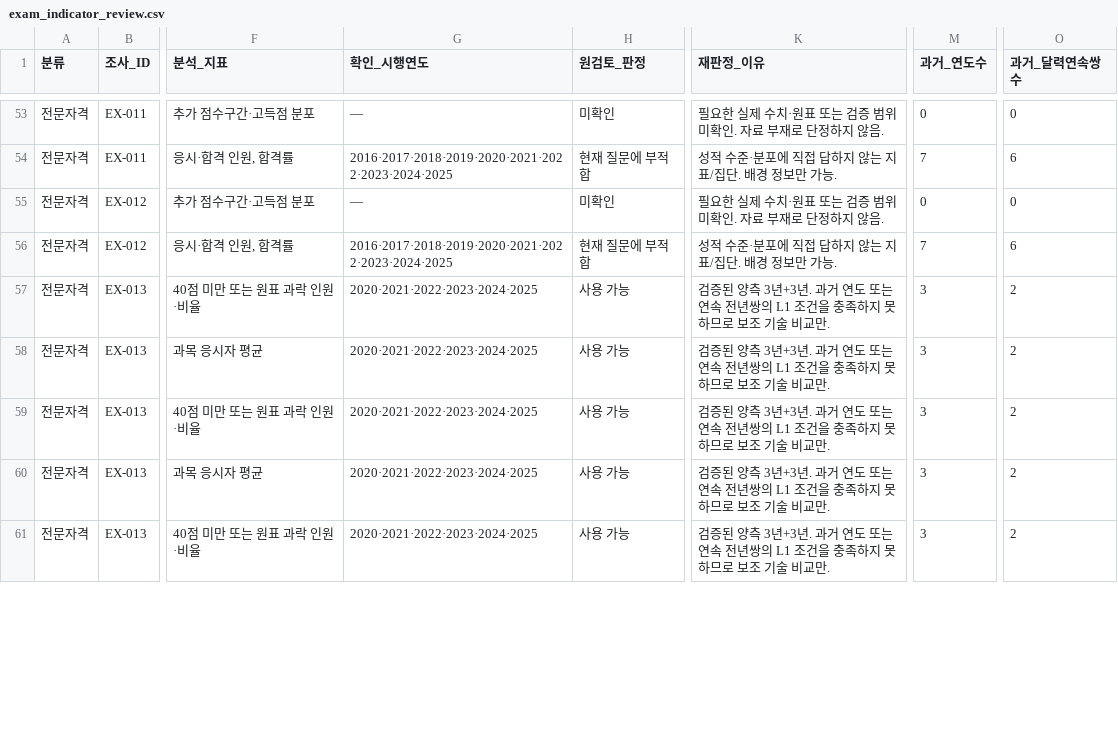
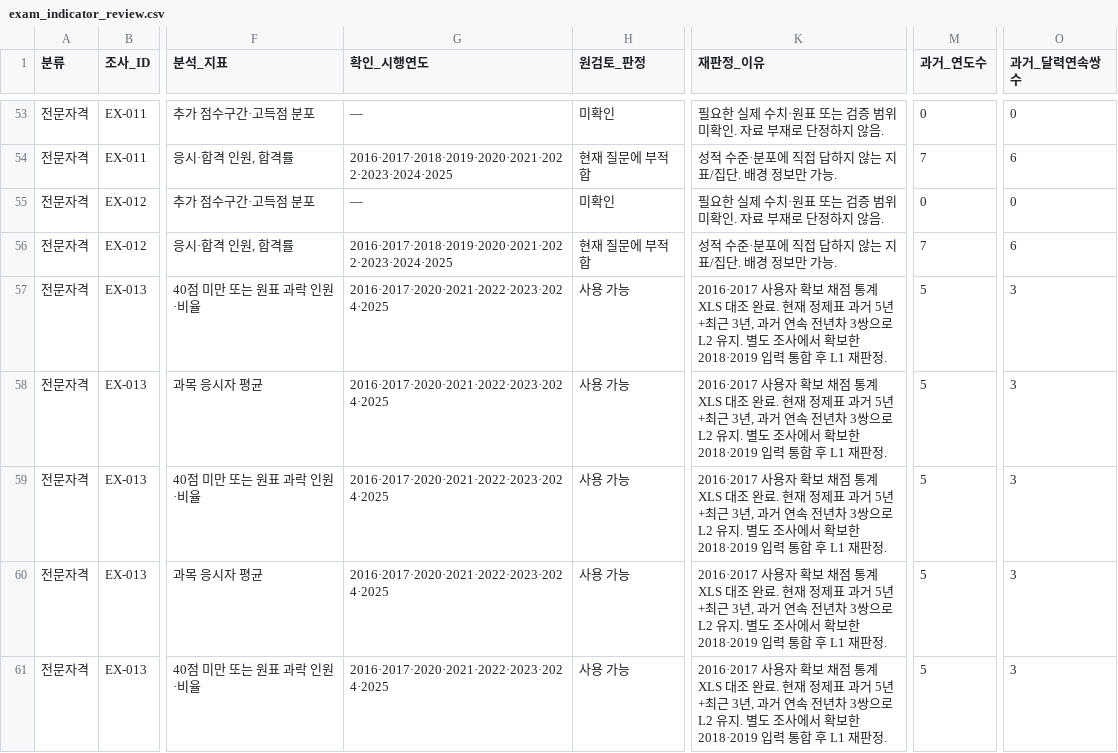
Before and after one commit to Jun9u/2026-DataVisualization-Exam-Score-Distributions, a CSV file: data/metadata/exam_indicator_review.csv, drawn as a sheet; only a part is shown, gaps mark what is left out; the diff covers the shown part only; the diff names each change by its address in the sheet, - before the commit and + after, or states it on an @@ line.

```diff
--- a/data/metadata/exam_indicator_review.csv
+++ b/data/metadata/exam_indicator_review.csv
-G57:G61 (확인_시행연도): 2020·2021·2022·2023·2024·2025
+G57:G61 (확인_시행연도): 2016·2017·2020·2021·2022·2023·2024·2025
-K57:K61 (재판정_이유): 검증된 양측 3년+3년. 과거 연도 또는 연속 전년쌍의 L1 조건을 충족하지 못하므로 보조 기술 비교만.
+K57:K61 (재판정_이유): 2016·2017 사용자 확보 채점 통계 XLS 대조 완료. 현재 정제표 과거 5년+최근 3년, 과거 연속 전년차 3쌍으로 L2 유지. 별도 조사에서 확보한 2018·2019 입력 통합 후 L1 재판정.
-M57:M61 (과거_연도수): 3
+M57:M61 (과거_연도수): 5
-O57:O61 (과거_달력연속쌍수): 2
+O57:O61 (과거_달력연속쌍수): 3
```
Also changed, not shown: 22 edited cells elsewhere in this file, data/metadata/exam_selection_summary.csv, data/metadata/exam_sources.csv, 2 other files.
